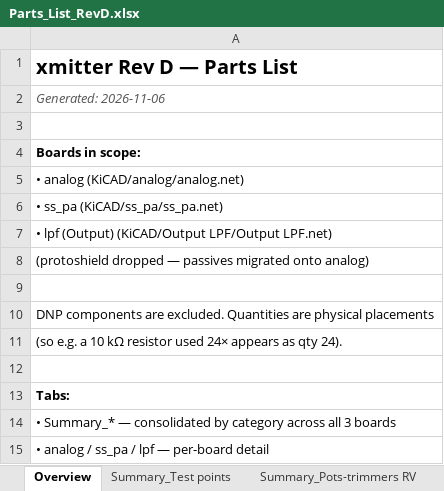
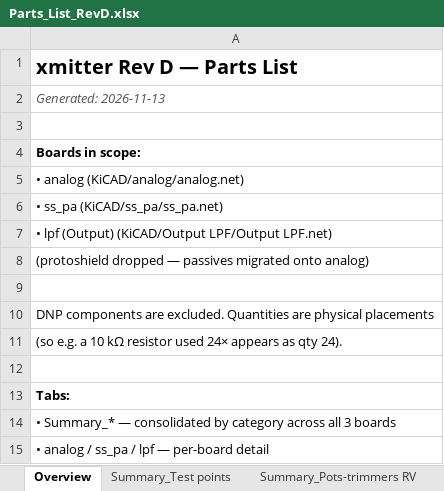
Before and after one commit to agelders2021/xmitter, an Excel workbook: Documentation/Parts_List_RevD.xlsx, sheet Overview, drawn as a sheet; values as stored, in another font and other column widths than the file's, no borders; the diff names each change by its address in the sheet, - before the commit and + after, or states it on an @@ line.

```diff
--- a/Documentation/Parts_List_RevD.xlsx (sheet Overview)
+++ b/Documentation/Parts_List_RevD.xlsx (sheet Overview)
-A2: Generated: 2026-11-06
+A2: Generated: 2026-11-13
```
Also changed, not shown: sheet analog, sheet ss_pa, sheet lpf, 20 other files.
